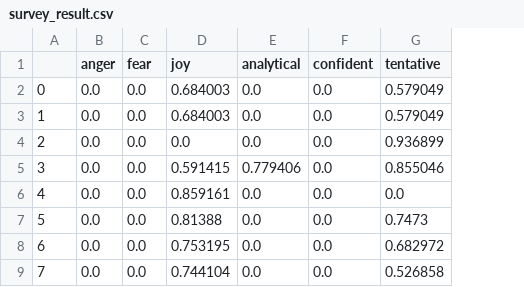
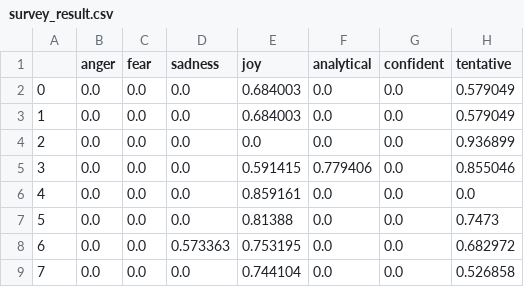
Before and after one commit to ruybrito106/play-me-something, a CSV file: back-end/data/survey_result.csv, drawn as a sheet; only a part is shown; the diff names each change by its address in the sheet, - before the commit and + after, or states it on an @@ line.

```diff
--- a/back-end/data/survey_result.csv
+++ b/back-end/data/survey_result.csv
+column D (sadness), rows 2-9: 0.0 | 0.0 | 0.0 | 0.0 | 0.0 | 0.0 | 0.573363 | 0.0
```
Also changed, not shown: 7 other files.
